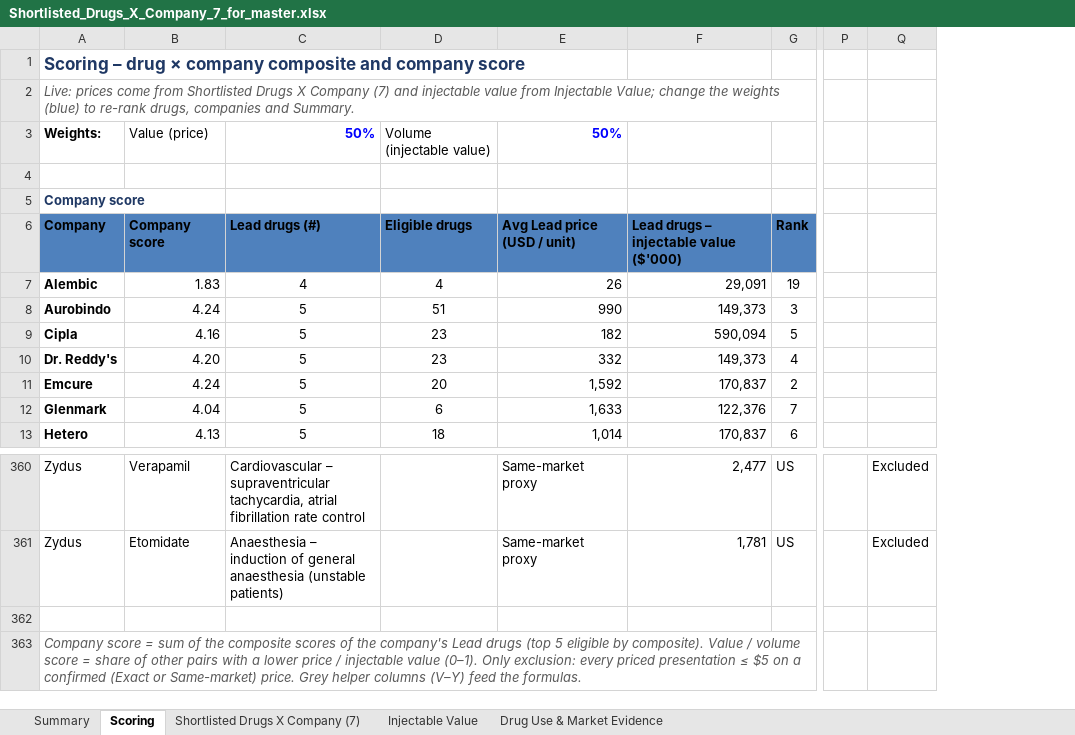
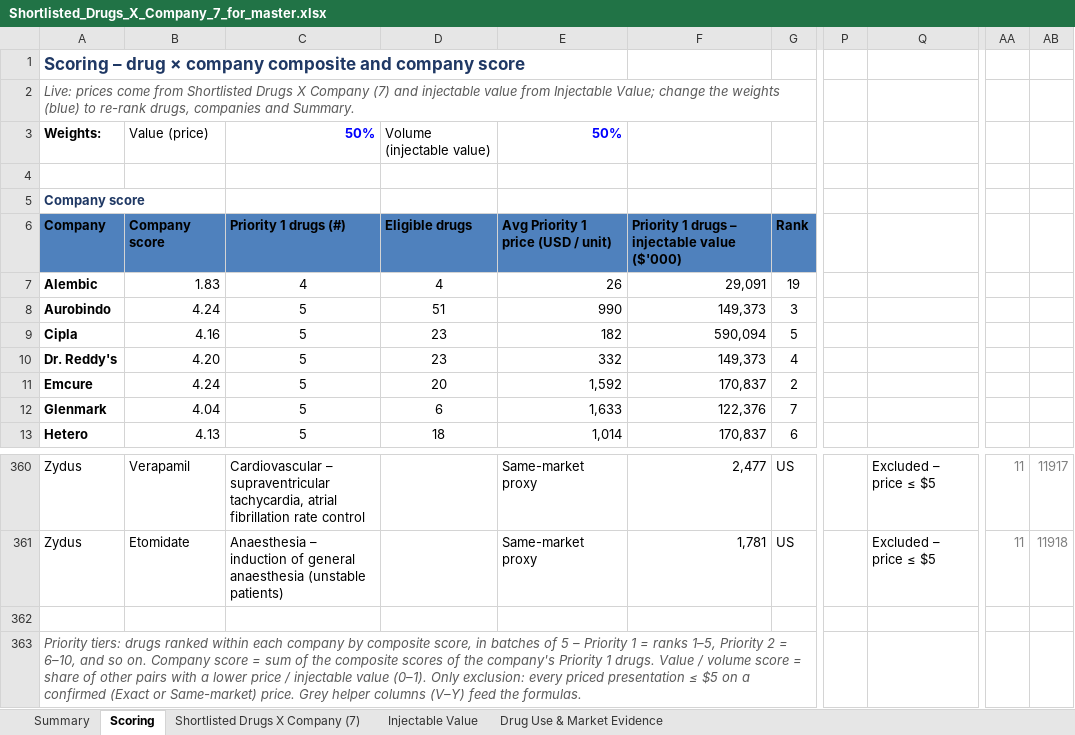
Before and after one commit to itsmechaitanyasharma-jpg/Consulting, an Excel workbook: research/Shortlisted_Drugs_X_Company_7_for_master.xlsx, sheet Scoring, drawn as a sheet; only a part is shown, gaps mark what is left out; values as stored, in another font and other column widths than the file's, no borders; charts and pictures and conditional formats not drawn; removed rows and columns are numbered as before the commit, all else as after; the diff names each change by its address in the sheet, - before the commit and + after, or states it on an @@ line.

```diff
--- a/research/Shortlisted_Drugs_X_Company_7_for_master.xlsx (sheet Scoring)
+++ b/research/Shortlisted_Drugs_X_Company_7_for_master.xlsx (sheet Scoring)
-column Q, rows 360-361: Excluded | Excluded
+column Q, rows 360-361: Excluded – price ≤ $5 | Excluded – price ≤ $5
+column AA, rows 360-361: 11 | 11
+column AB, rows 360-361: 11917 | 11918
-C6: Lead drugs (#)
+C6: Priority 1 drugs (#)
-E6: Avg Lead price (USD / unit)
+E6: Avg Priority 1 price (USD / unit)
-F6: Lead drugs – injectable value ($'000)
+F6: Priority 1 drugs – injectable value ($'000)
-A363: Company score = sum of the composite scores of the company's Lead drugs (top 5 eligible by composite). Value /…
+A363: Priority tiers: drugs ranked within each company by composite score, in batches of 5 – Priority 1 = ranks 1–5, Priority 2 = 6–10, and so on. Company score = sum of the composite scores of the company's Priority 1 drugs. Value /…
```
Also changed, not shown: sheet Summary, sheet Shortlisted Drugs X Company (7), formulas that keep their value, charts or pictures, research/SurTrac_Drug_Company_Scoring.xlsx.
